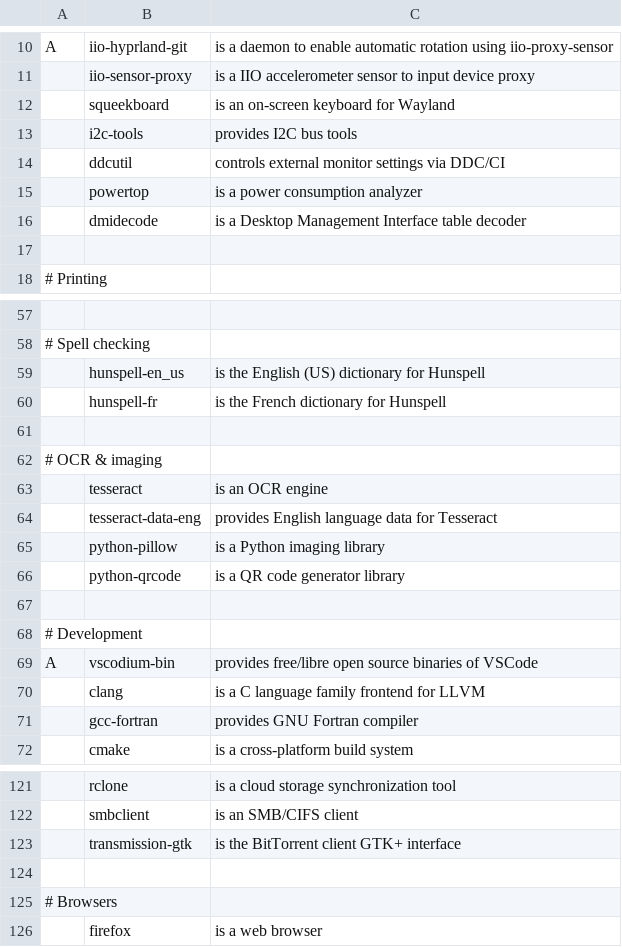
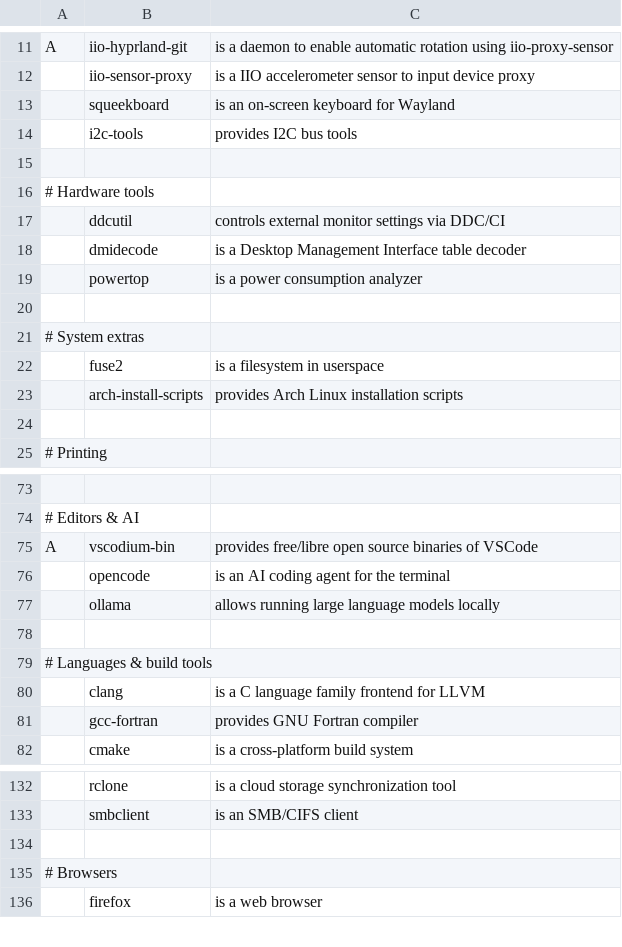
Before and after one commit to sudo-tiz/LARBRE, a CSV file: additional-progs.csv, drawn as a sheet; only a part is shown, gaps mark what is left out; removed rows and columns are numbered as before the commit, all else as after; the diff covers the shown part only; the diff names each change by its address in the sheet, - before the commit and + after, or states it on an @@ line.

```diff
--- a/additional-progs.csv
+++ b/additional-progs.csv
+row 15: (empty)
+row 16: # Hardware tools
+row 18:  | dmidecode | is a Desktop Management Interface table decoder
-row 20:  | dmidecode | is a Desktop Management Interface table decoder
+row 20: (empty)
+row 21: # System extras
@@ row 47 moved to row 22: fuse2 @@
@@ row 48 moved to row 23: arch-install-scripts @@
-A74: # Spell checking
+A74: # Editors & AI
@@ row 59 moved to row 148: hunspell-en_us @@
@@ row 60 moved to row 149: hunspell-fr @@
@@ row 69 moved to row 75: A @@
+row 76:  | opencode | is an AI coding agent for the terminal
+row 77:  | ollama | allows running large language models locally
-A79: # OCR & imaging
+A79: # Languages & build tools
@@ row 63 moved to row 154: tesseract @@
@@ row 64 moved to row 155: tesseract-data-eng @@
@@ row 65 moved to row 156: python-pillow @@
@@ row 66 moved to row 157: python-qrcode @@
-row 67: (empty)
-row 68: # Development
@@ row 123 moved to row 169: transmission-gtk @@
```
Also changed, not shown: 21 added rows, 4 removed rows, 15 moved rows and 6 edited cells elsewhere in this file, essential-progs.csv.
